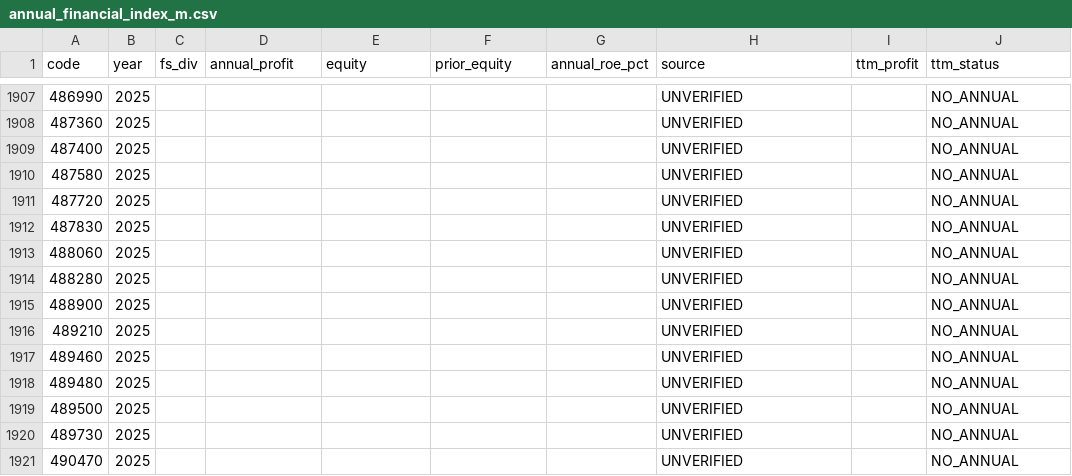
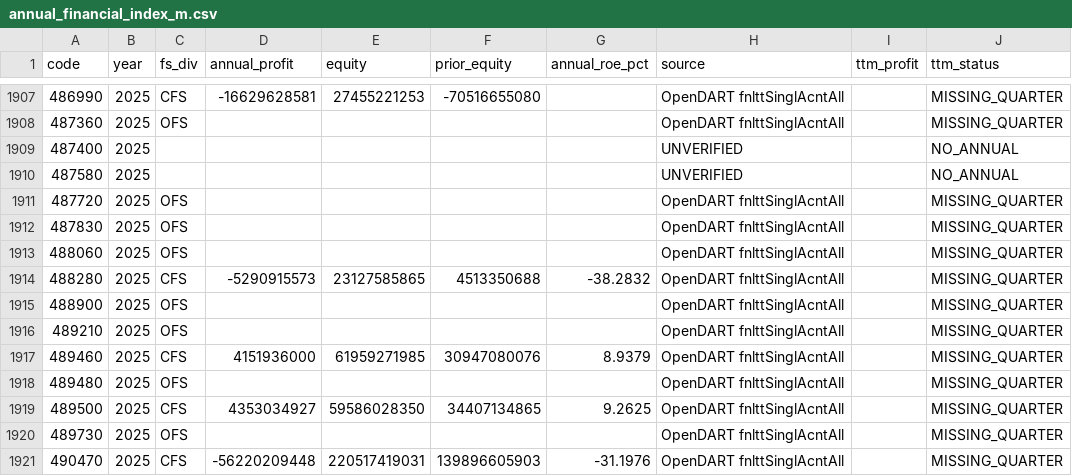
Before and after one commit to cks3210-spec/KRX-Public-Test, a CSV file: data/v5_financial_m/annual_financial_index_m.csv, drawn as a sheet; only a part is shown, gaps mark what is left out; the diff covers the shown part only.

```diff
--- a/data/v5_financial_m/annual_financial_index_m.csv
+++ b/data/v5_financial_m/annual_financial_index_m.csv
@@ -1907,15 +1907,15 @@
-486990,2025,,,,,,UNVERIFIED,,NO_ANNUAL
-487360,2025,,,,,,UNVERIFIED,,NO_ANNUAL
+486990,2025,CFS,-16629628581,27455221253,-70516655080,,OpenDART fnlttSinglAcntAll,,MISSING_QUARTER
+487360,2025,OFS,,,,,OpenDART fnlttSinglAcntAll,,MISSING_QUARTER
 487400,2025,,,,,,UNVERIFIED,,NO_ANNUAL
 487580,2025,,,,,,UNVERIFIED,,NO_ANNUAL
-487720,2025,,,,,,UNVERIFIED,,NO_ANNUAL
-487830,2025,,,,,,UNVERIFIED,,NO_ANNUAL
-488060,2025,,,,,,UNVERIFIED,,NO_ANNUAL
-488280,2025,,,,,,UNVERIFIED,,NO_ANNUAL
-488900,2025,,,,,,UNVERIFIED,,NO_ANNUAL
-489210,2025,,,,,,UNVERIFIED,,NO_ANNUAL
-489460,2025,,,,,,UNVERIFIED,,NO_ANNUAL
-489480,2025,,,,,,UNVERIFIED,,NO_ANNUAL
-489500,2025,,,,,,UNVERIFIED,,NO_ANNUAL
-489730,2025,,,,,,UNVERIFIED,,NO_ANNUAL
-490470,2025,,,,,,UNVERIFIED,,NO_ANNUAL
+487720,2025,OFS,,,,,OpenDART fnlttSinglAcntAll,,MISSING_QUARTER
+487830,2025,OFS,,,,,OpenDART fnlttSinglAcntAll,,MISSING_QUARTER
+488060,2025,OFS,,,,,OpenDART fnlttSinglAcntAll,,MISSING_QUARTER
+488280,2025,CFS,-5290915573,23127585865,4513350688,-38.2832,OpenDART fnlttSinglAcntAll,,MISSING_QUARTER
+488900,2025,OFS,,,,,OpenDART fnlttSinglAcntAll,,MISSING_QUARTER
+489210,2025,OFS,,,,,OpenDART fnlttSinglAcntAll,,MISSING_QUARTER
+489460,2025,CFS,4151936000,61959271985,30947080076,8.9379,OpenDART fnlttSinglAcntAll,,MISSING_QUARTER
+489480,2025,OFS,,,,,OpenDART fnlttSinglAcntAll,,MISSING_QUARTER
+489500,2025,CFS,4353034927,59586028350,34407134865,9.2625,OpenDART fnlttSinglAcntAll,,MISSING_QUARTER
+489730,2025,OFS,,,,,OpenDART fnlttSinglAcntAll,,MISSING_QUARTER
+490470,2025,CFS,-56220209448,220517419031,139896605903,-31.1976,OpenDART fnlttSinglAcntAll,,MISSING_QUARTER
```
Also changed, not shown: 117 edited cells elsewhere in this file, 3 other files.
